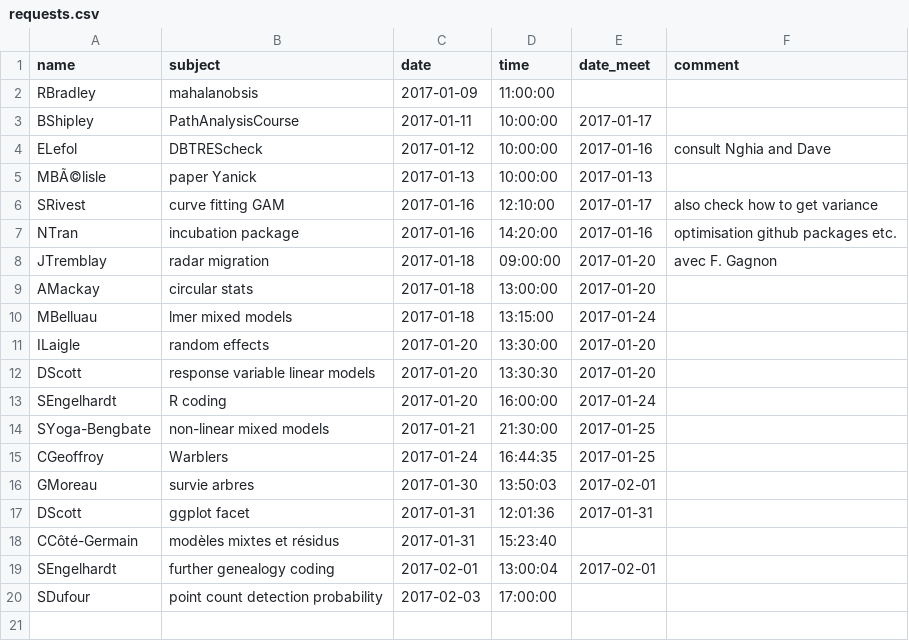
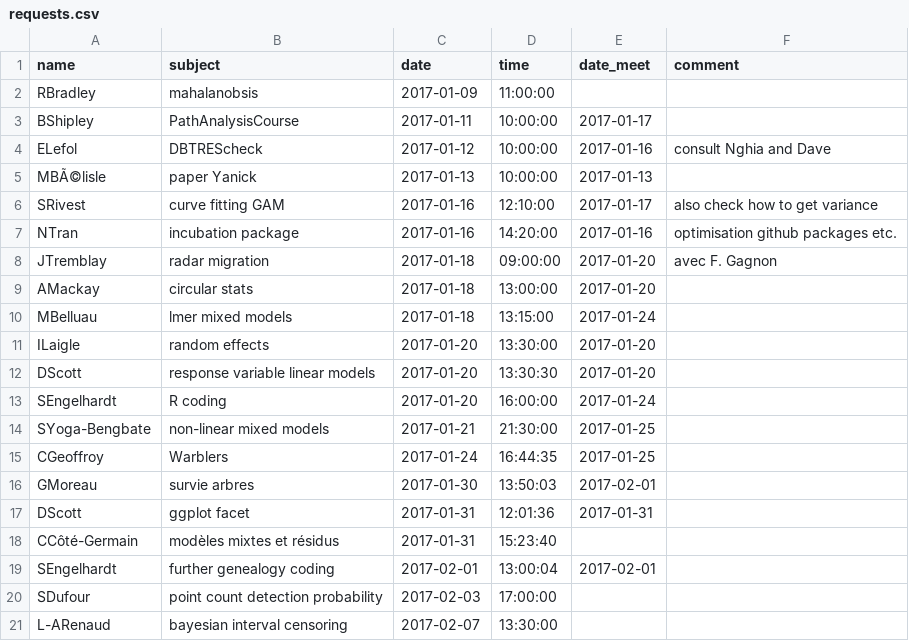
Before and after one commit to frousseu/timebudget, a CSV file: requests.csv, drawn as a sheet; the diff names each change by its address in the sheet, - before the commit and + after, or states it on an @@ line.

Commit message:
L-ARenaud

```diff
--- a/requests.csv
+++ b/requests.csv
+row 21: L-ARenaud | bayesian interval censoring | 2017-02-07 | 13:30:00
```
Also changed, not shown: 1 other file.
